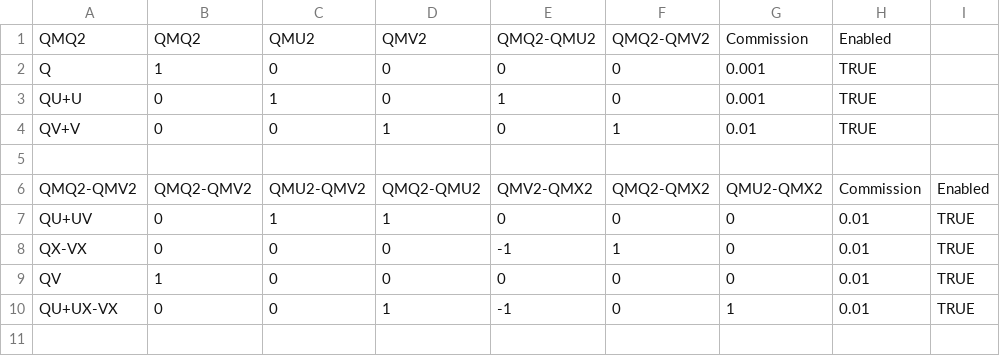
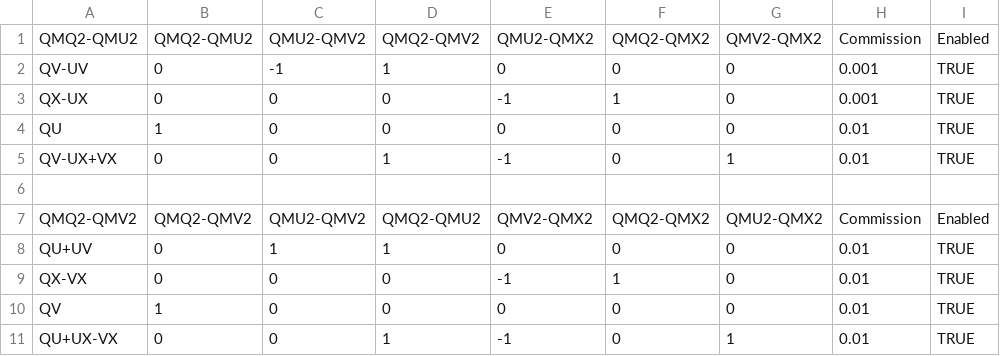
Before and after one commit to kzhdev/strats, a CSV file: config/minimal_cme/AS_paths.csv, drawn as a sheet.

```diff
--- a/config/minimal_cme/AS_paths.csv
+++ b/config/minimal_cme/AS_paths.csv
@@ -1,5 +1,6 @@
-QMQ2,QMQ2,QMU2,QMV2,QMQ2-QMU2,QMQ2-QMV2,Commission,Enabled
-Q,1,0,0,0,0,0.001,TRUE
-QU+U,0,1,0,1,0,0.001,TRUE
-QV+V,0,0,1,0,1,0.01,TRUE
+QMQ2-QMU2,QMQ2-QMU2,QMU2-QMV2,QMQ2-QMV2,QMU2-QMX2,QMQ2-QMX2,QMV2-QMX2,Commission,Enabled
+QV-UV,0,-1,1,0,0,0,0.001,TRUE
+QX-UX,0,0,0,-1,1,0,0.001,TRUE
+QU,1,0,0,0,0,0,0.01,TRUE
+QV-UX+VX,0,0,1,-1,0,1,0.01,TRUE
 ,,,,,,,,,,,,
```
Also changed, not shown: config/minimal_cme/AS_model.csv.
